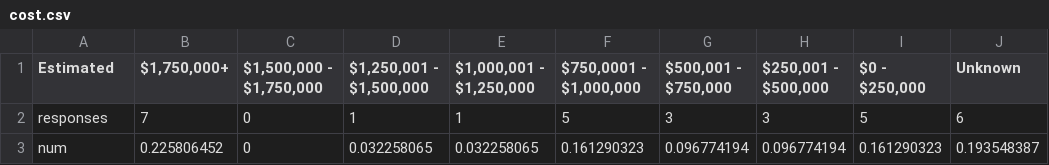
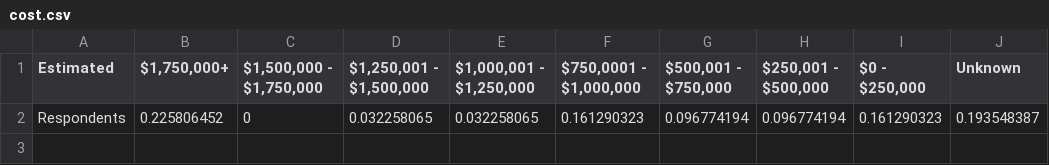
Before and after one commit to loweas/lwcf, a CSV file: assets/cost.csv, drawn as a sheet.

```diff
--- a/assets/cost.csv
+++ b/assets/cost.csv
@@ -1,3 +1,2 @@
 Estimated,"$1,750,000+","$1,500,000 - $1,750,000","$1,250,001 - $1,500,000","$1,000,001 - $1,250,000","$750,0001 - $1,000,000","$500,001 - $750,000","$250,001 - $500,000","$0 - $250,000",Unknown
-responses,7,0,1,1,5,3,3,5,6
-num,0.225806452,0,0.032258065,0.032258065,0.161290323,0.096774194,0.096774194,0.161290323,0.193548387
+Respondents,0.225806452,0,0.032258065,0.032258065,0.161290323,0.096774194,0.096774194,0.161290323,0.193548387
```
Also changed, not shown: 7 other files.
